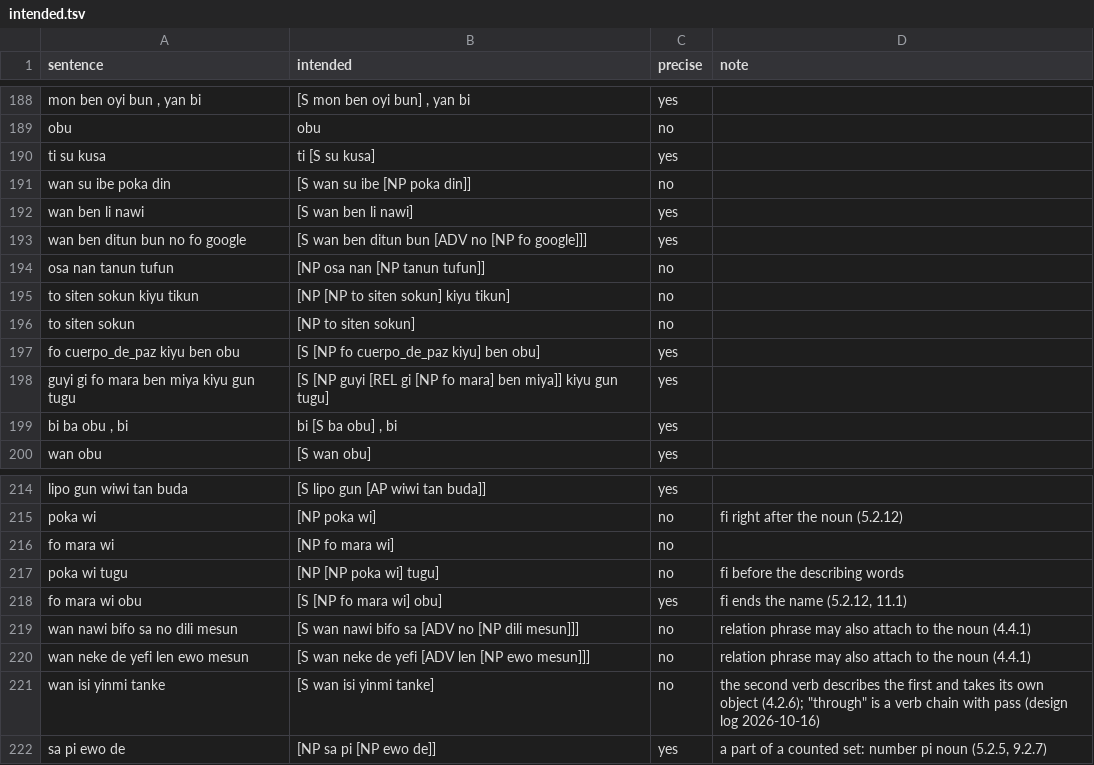
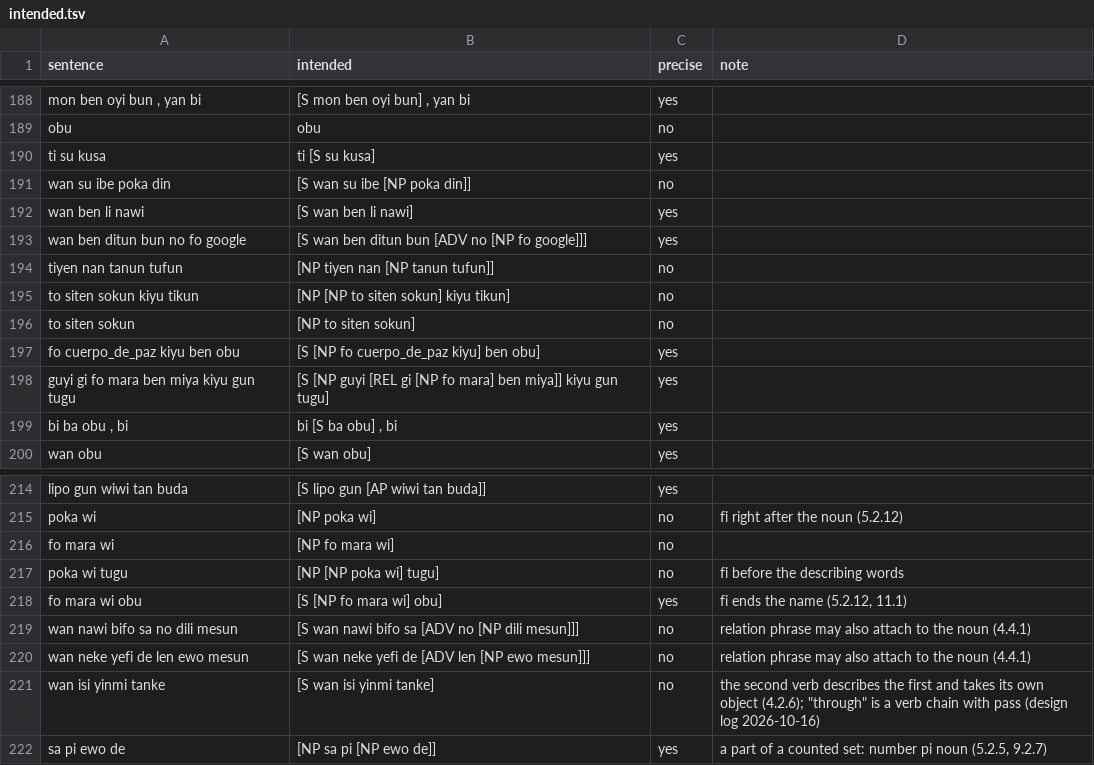
Before and after one commit to LilijoySkyseeker/apupiwe, a TSV file: grammar/intended.tsv, drawn as a sheet; only a part is shown, gaps mark what is left out.

```diff
--- a/grammar/intended.tsv
+++ b/grammar/intended.tsv
@@ -193,3 +193,3 @@ wan ben li nawi	[S wan ben li nawi]	yes
 wan ben ditun bun no fo google	[S wan ben ditun bun [ADV no [NP fo google]]]	yes	
-osa nan tanun tufun	[NP osa nan [NP tanun tufun]]	no	
+tiyen nan tanun tufun	[NP tiyen nan [NP tanun tufun]]	no	
 to siten sokun kiyu tikun	[NP [NP to siten sokun] kiyu tikun]	no	
@@ -219,3 +219,3 @@ fo mara wi obu	[S [NP fo mara wi] obu]	yes	fi ends the name (5.2.12, 11.1)
 wan nawi bifo sa no dili mesun	[S wan nawi bifo sa [ADV no [NP dili mesun]]]	no	relation phrase may also attach to the noun (4.4.1)
-wan neke de yefi len ewo mesun	[S wan neke de yefi [ADV len [NP ewo mesun]]]	no	relation phrase may also attach to the noun (4.4.1)
+wan neke yefi de len ewo mesun	[S wan neke yefi de [ADV len [NP ewo mesun]]]	no	relation phrase may also attach to the noun (4.4.1)
 wan isi yinmi tanke	[S wan isi yinmi tanke]	no	the second verb describes the first and takes its own object (4.2.6); "through" is a verb chain with pass (design log 2026-10-16)
```
Also changed, not shown: data/compounds.tsv, data/lexicon.tsv, 14 other files.
